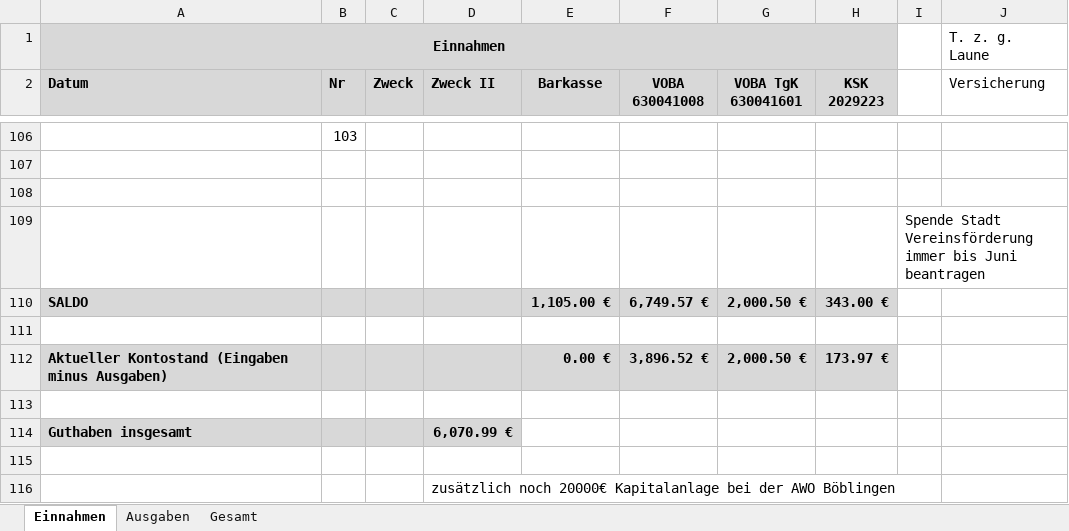
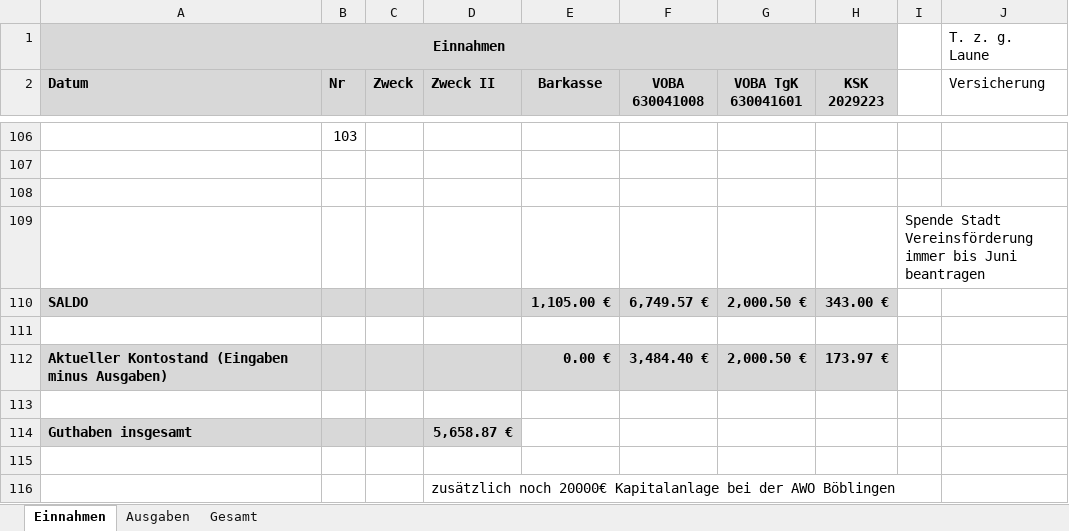
Before and after one commit to bwildner/AWO, an Excel workbook: 2025/AWO_Einnahmen_Ausgaben_2025.xlsx, sheet Einnahmen, drawn as a sheet; only a part is shown, gaps mark what is left out; values as stored, in another font and other column widths than the file's, no borders; conditional formats not drawn; the diff names each change by its address in the sheet, - before the commit and + after, or states it on an @@ line.

```diff
--- a/2025/AWO_Einnahmen_Ausgaben_2025.xlsx (sheet Einnahmen)
+++ b/2025/AWO_Einnahmen_Ausgaben_2025.xlsx (sheet Einnahmen)
-F112 (VOBA 630041008): 3,896.52 €
+F112 (VOBA 630041008): 3,484.40 €
-D114 (Zweck II): 6,070.99 €
+D114 (Zweck II): 5,658.87 €
```
Also changed, not shown: sheet Ausgaben, 3 other files.
